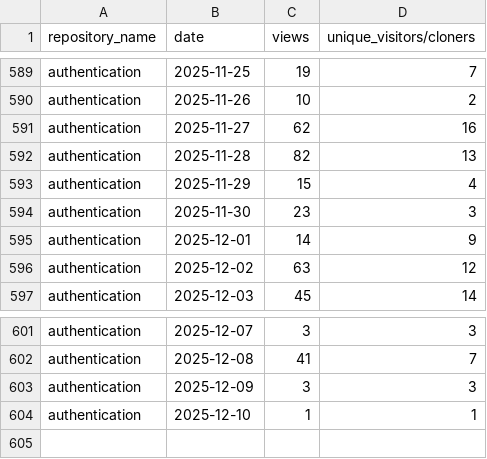
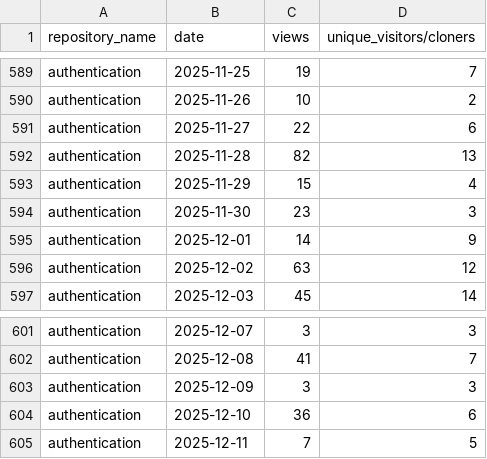
Before and after one commit to 2727-ctrl/authentication, a CSV file: metrics/traffic-stats-sorted.csv, drawn as a sheet; only a part is shown, gaps mark what is left out.

```diff
--- a/metrics/traffic-stats-sorted.csv
+++ b/metrics/traffic-stats-sorted.csv
@@ -590,3 +590,3 @@ authentication,2025-11-25,19,7
 authentication,2025-11-26,10,2
-authentication,2025-11-27,62,16
+authentication,2025-11-27,22,6
 authentication,2025-11-28,82,13
@@ -603,2 +603,3 @@ authentication,2025-12-08,41,7
 authentication,2025-12-09,3,3
-authentication,2025-12-10,1,1
+authentication,2025-12-10,36,6
+authentication,2025-12-11,7,5
```
Also changed, not shown: metrics/clone-stats-sorted.csv, metrics/clone-stats.csv, 2 other files.
